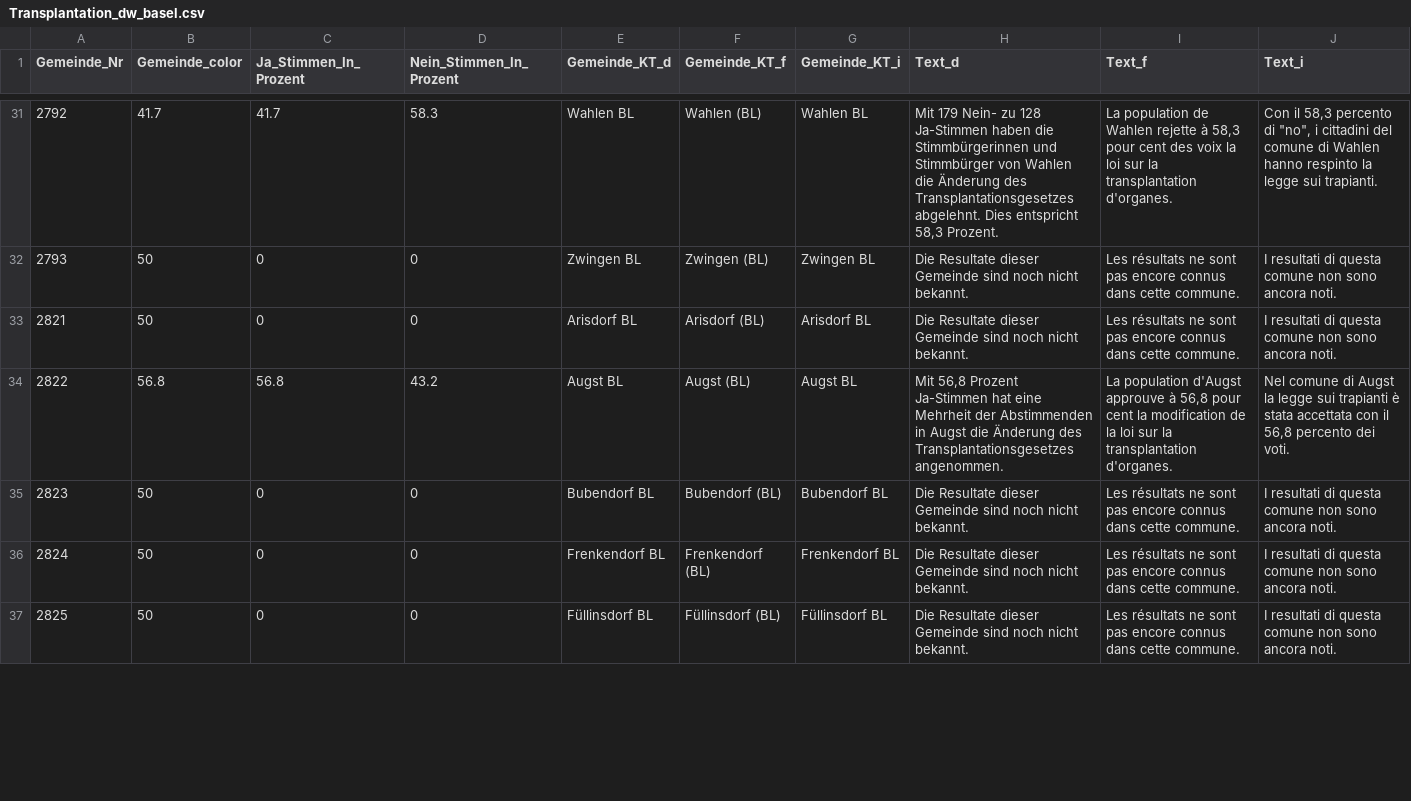
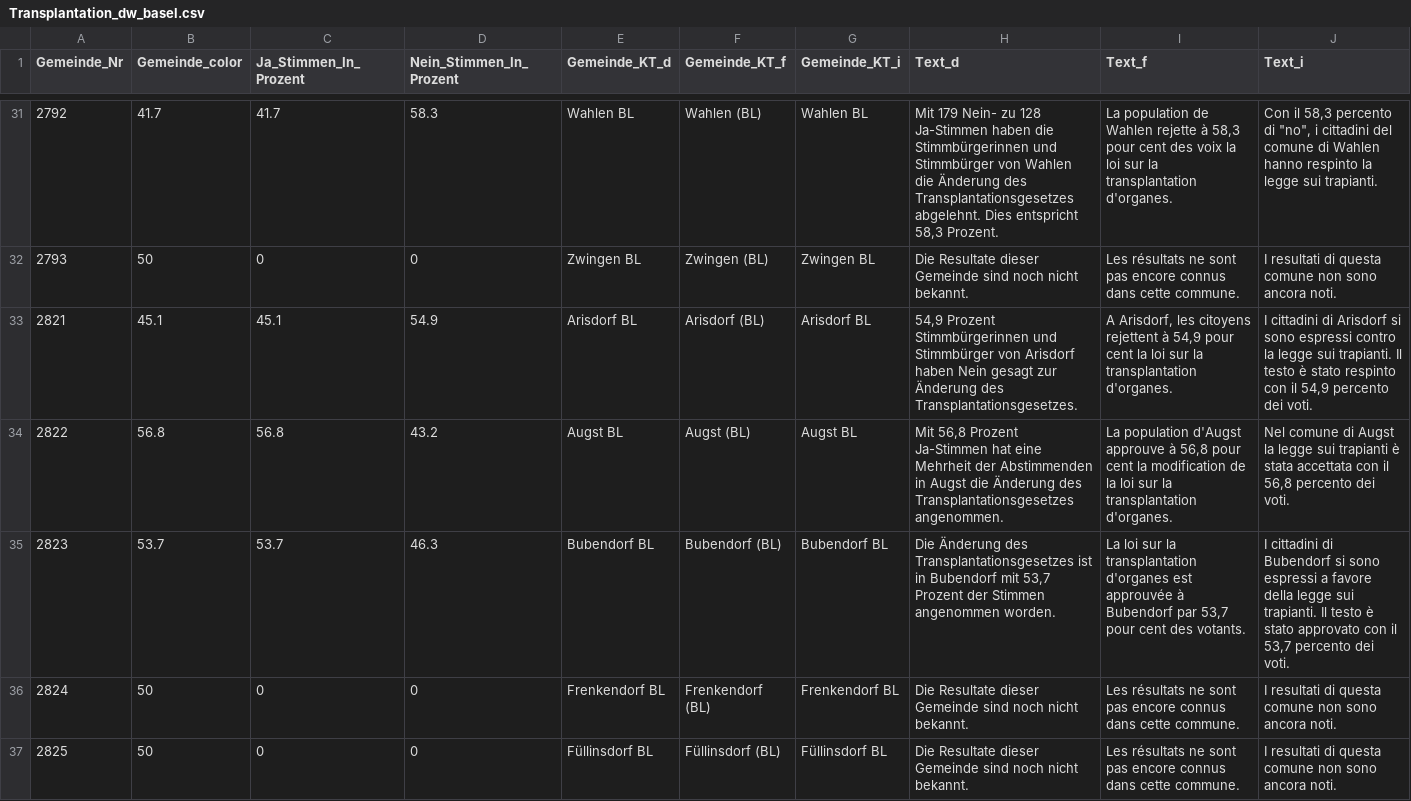
Before and after one commit to awp-finanznachrichten/lena_mai2022, a CSV file: Output/Transplantation_dw_basel.csv, drawn as a sheet; only a part is shown, gaps mark what is left out; the diff covers the shown part only.

```diff
--- a/Output/Transplantation_dw_basel.csv
+++ b/Output/Transplantation_dw_basel.csv
@@ -32,5 +32,5 @@
 2793,50,0,0,"Zwingen BL","Zwingen (BL)","Zwingen BL","Die Resultate dieser Gemeinde sind noch nicht bekannt.","Les résultats ne sont pas encore connus dans cette commune.","I resultati di questa comune non sono ancora noti."
-2821,50,0,0,"Arisdorf BL","Arisdorf (BL)","Arisdorf BL","Die Resultate dieser Gemeinde sind noch nicht bekannt.","Les résultats ne sont pas encore connus dans cette commune.","I resultati di questa comune non sono ancora noti."
+2821,45.1,45.1,54.9,"Arisdorf BL","Arisdorf (BL)","Arisdorf BL","54,9 Prozent Stimmbürgerinnen und Stimmbürger von Arisdorf haben Nein gesagt zur Änderung des Transplantationsgesetzes.","A Arisdorf, les citoyens rejettent à 54,9 pour cent la loi sur la transplantation d'organes.","I cittadini di Arisdorf si sono espressi contro la legge sui trapianti. Il testo è stato respinto con il 54,9 percento dei voti."
 2822,56.8,56.8,43.2,"Augst BL","Augst (BL)","Augst BL","Mit 56,8 Prozent Ja-Stimmen hat eine Mehrheit der Abstimmenden in Augst die Änderung des Transplantationsgesetzes angenommen.","La population d'Augst approuve à 56,8 pour cent la modification de la loi sur la transplantation d'organes.","Nel comune di Augst la legge sui trapianti è stata accettata con il 56,8 percento dei voti."
-2823,50,0,0,"Bubendorf BL","Bubendorf (BL)","Bubendorf BL","Die Resultate dieser Gemeinde sind noch nicht bekannt.","Les résultats ne sont pas encore connus dans cette commune.","I resultati di questa comune non sono ancora noti."
+2823,53.7,53.7,46.3,"Bubendorf BL","Bubendorf (BL)","Bubendorf BL","Die Änderung des Transplantationsgesetzes ist in Bubendorf mit 53,7 Prozent der Stimmen angenommen worden.","La loi sur la transplantation d'organes est approuvée à Bubendorf par 53,7 pour cent des votants.","I cittadini di Bubendorf si sono espressi a favore della legge sui trapianti. Il testo è stato approvato con il 53,7 percento dei voti."
 2824,50,0,0,"Frenkendorf BL","Frenkendorf (BL)","Frenkendorf BL","Die Resultate dieser Gemeinde sind noch nicht bekannt.","Les résultats ne sont pas encore connus dans cette commune.","I resultati di questa comune non sono ancora noti."
```
Also changed, not shown: 83 edited cells elsewhere in this file, Output/FR_Foncière_dw.csv, Output/Film_dw_basel.csv, 26 other files.
